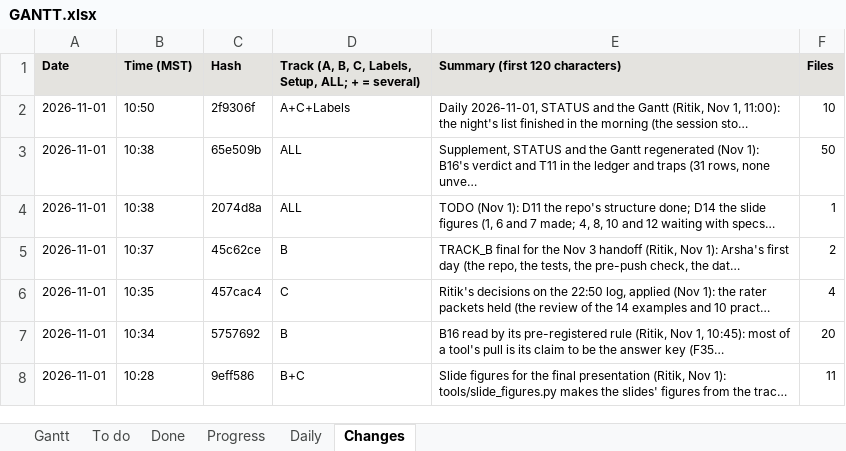
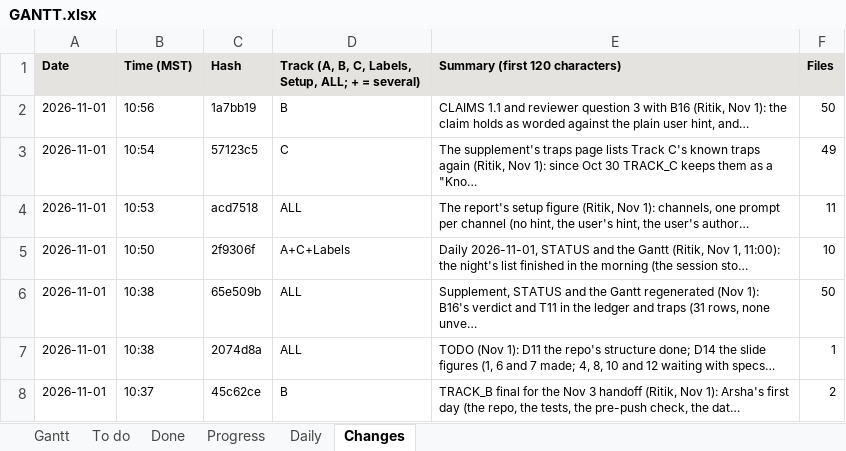
Before and after one commit to shrey-Bish/cse598-cot-faithfulness, an Excel workbook: docs/status/GANTT.xlsx, sheet Changes, drawn as a sheet; only a part is shown; the shorter side is filled out with more unchanged rows; values as stored, in another font and other column widths than the file's, no borders; the diff names each change by its address in the sheet, - before the commit and + after, or states it on an @@ line.

Commit message:
Session log 11:10, after the push (Ritik, Nov 1): the channels figure, Track C's traps in the supplement, T11 seen before, CLAIMS 1.1 with B16, the 68%/71% correction, the night's worktrees removed; local, not pushed. INDEX, LATEST, STATUS and the Gantt.

```diff
--- a/docs/status/GANTT.xlsx (sheet Changes)
+++ b/docs/status/GANTT.xlsx (sheet Changes)
+row 2: 2026-11-01 | 10:56 | 1a7bb19 | B | CLAIMS 1.1 and reviewer question 3 with B16 (Ritik, Nov 1): the claim holds as worded against the plain user hint, and… | 50
+row 3: 2026-11-01 | 10:54 | 57123c5 | C | The supplement's traps page lists Track C's known traps again (Ritik, Nov 1): since Oct 30 TRACK_C keeps them as a "Kno… | 49
+row 4: 2026-11-01 | 10:53 | acd7518 | ALL | The report's setup figure (Ritik, Nov 1): channels, one prompt per channel (no hint, the user's hint, the user's author… | 11
```
Also changed, not shown: sheet Daily, sheet Gantt, sheet Progress, sheet To do, 6 other files.
